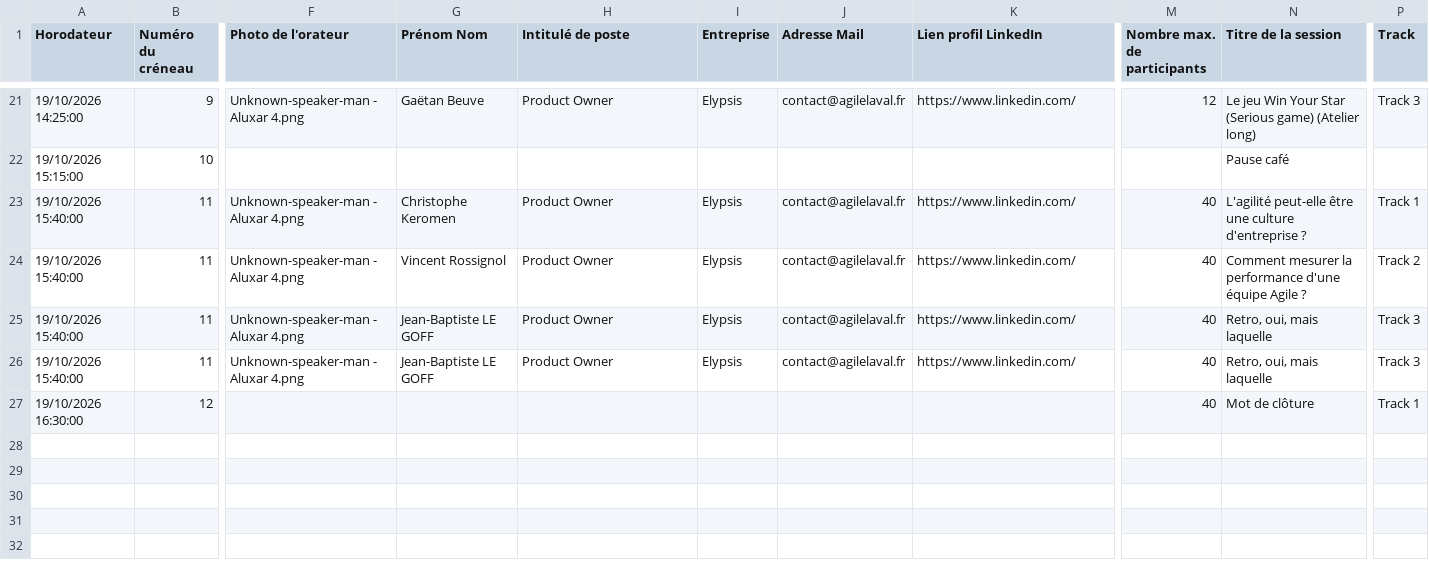
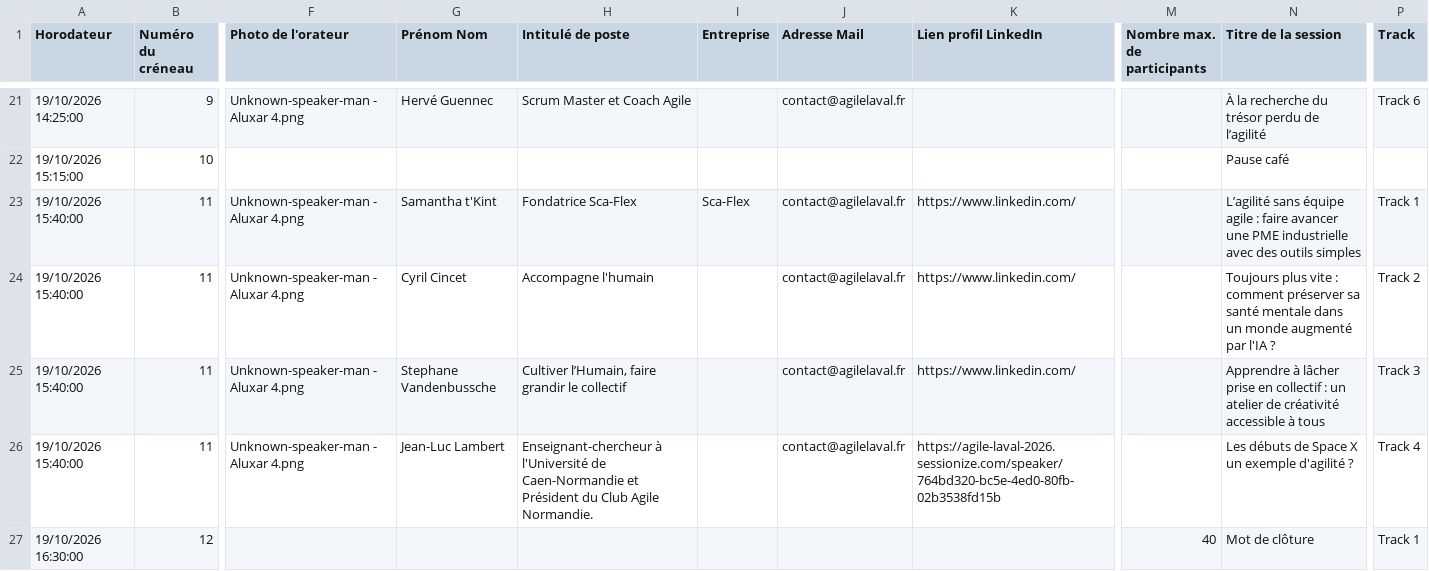
Before and after one commit to agilelaval/agilelaval.github.io, a CSV file: _data/program.csv, drawn as a sheet; only a part is shown, gaps mark what is left out; the diff covers the shown part only; the diff names each change by its address in the sheet, - before the commit and + after, or states it on an @@ line.

Commit message:
Ajout des sessions program.csv

```diff
--- a/_data/program.csv
+++ b/_data/program.csv
-G21 (Prénom Nom): Gaëtan Beuve
+G21 (Prénom Nom): Hervé Guennec
-H21 (Intitulé de poste): Product Owner
+H21 (Intitulé de poste): Scrum Master et Coach Agile
-I21 (Entreprise): Elypsis
+I21 (Entreprise): (empty)
-K21 (Lien profil LinkedIn): https://www.linkedin.com/
+K21 (Lien profil LinkedIn): (empty)
-M21 (Nombre max. de participants): 12
+M21 (Nombre max. de participants): (empty)
-N21 (Titre de la session): Le jeu Win Your Star (Serious game) (Atelier long)
+N21 (Titre de la session): À la recherche du trésor perdu de l’agilité
-P21 (Track): Track 3
+P21 (Track): Track 6
-G23 (Prénom Nom): Christophe Keromen
+G23 (Prénom Nom): Samantha t'Kint
-H23 (Intitulé de poste): Product Owner
+H23 (Intitulé de poste): Fondatrice Sca-Flex
-I23 (Entreprise): Elypsis
+I23 (Entreprise): Sca-Flex
-M23:M26 (Nombre max. de participants): 40
+M23:M26 (Nombre max. de participants): (empty)
-N23 (Titre de la session): L'agilité peut-elle être une culture d'entreprise ?
+N23 (Titre de la session): L’agilité sans équipe agile : faire avancer une PME industrielle avec des outils simples
-G24 (Prénom Nom): Vincent Rossignol
+G24 (Prénom Nom): Cyril Cincet
-H24 (Intitulé de poste): Product Owner
+H24 (Intitulé de poste): Accompagne l'humain
-I24:I26 (Entreprise): Elypsis
+I24:I26 (Entreprise): (empty)
-N24 (Titre de la session): Comment mesurer la performance d'une équipe Agile ?
+N24 (Titre de la session): Toujours plus vite : comment préserver sa santé mentale dans un monde augmenté par l'IA ?
-G25 (Prénom Nom): Jean-Baptiste LE GOFF
+G25 (Prénom Nom): Stephane Vandenbussche
-H25 (Intitulé de poste): Product Owner
+H25 (Intitulé de poste): Cultiver l’Humain, faire grandir le collectif
-N25 (Titre de la session): Retro, oui, mais laquelle
+N25 (Titre de la session): Apprendre à lâcher prise en collectif : un atelier de créativité accessible à tous
-G26 (Prénom Nom): Jean-Baptiste LE GOFF
+G26 (Prénom Nom): Jean-Luc Lambert
-H26 (Intitulé de poste): Product Owner
+H26 (Intitulé de poste): Enseignant-chercheur à l'Université de Caen-Normandie et Président du Club Agile Normandie.
-K26 (Lien profil LinkedIn): https://www.linkedin.com/
+K26 (Lien profil LinkedIn): https://agile-laval-2026.sessionize.com/speaker/764bd320-bc5e-4ed0-80fb-02b3538fd15b
-N26 (Titre de la session): Retro, oui, mais laquelle
+N26 (Titre de la session): Les débuts de Space X un exemple d'agilité ?
-P26 (Track): Track 3
+P26 (Track): Track 4
```
Also changed, not shown: 78 edited cells elsewhere in this file.
